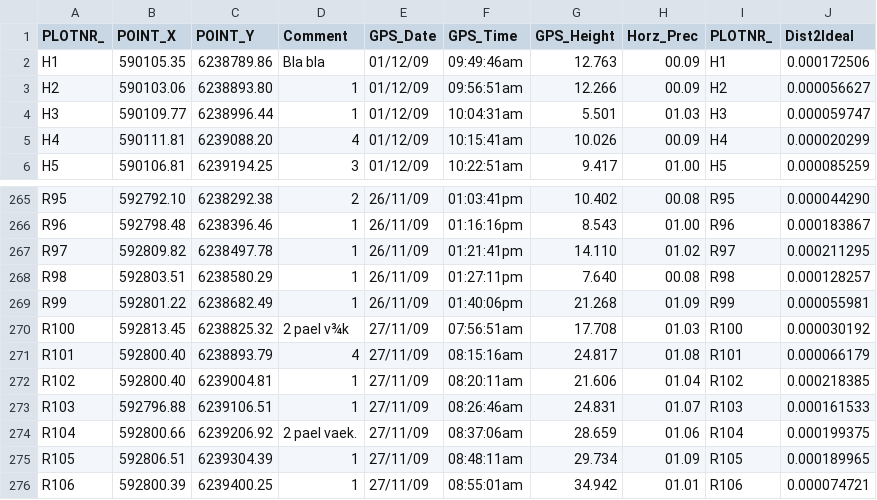
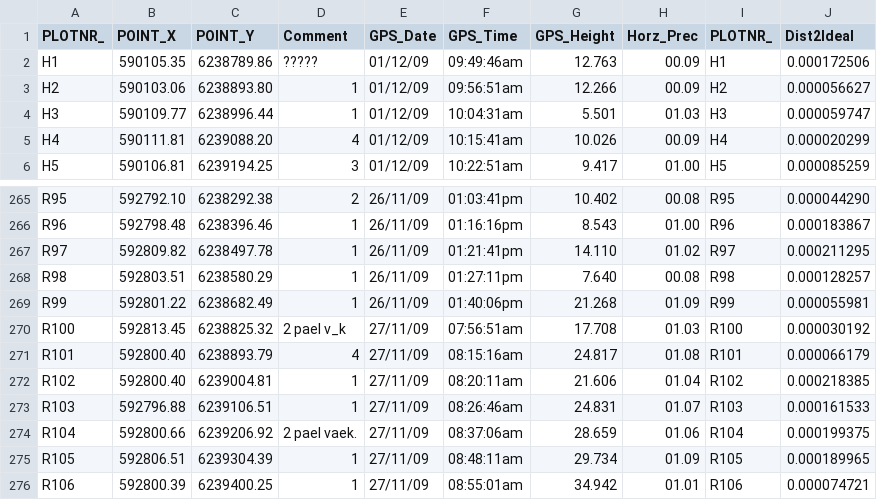
Before and after one commit to flemmingskov/kalo, a CSV file: GpsCoordinates_UMP32ED50.csv, drawn as a sheet; only a part is shown, gaps mark what is left out; the diff names each change by its address in the sheet, - before the commit and + after, or states it on an @@ line.

Commit message:
Så er der rettelser Tenna :)

```diff
--- a/GpsCoordinates_UMP32ED50.csv
+++ b/GpsCoordinates_UMP32ED50.csv
-D2 (Comment): Bla bla
+D2 (Comment): ?????
-D270 (Comment): 2 pael v¾k
+D270 (Comment): 2 pael v_k
```
